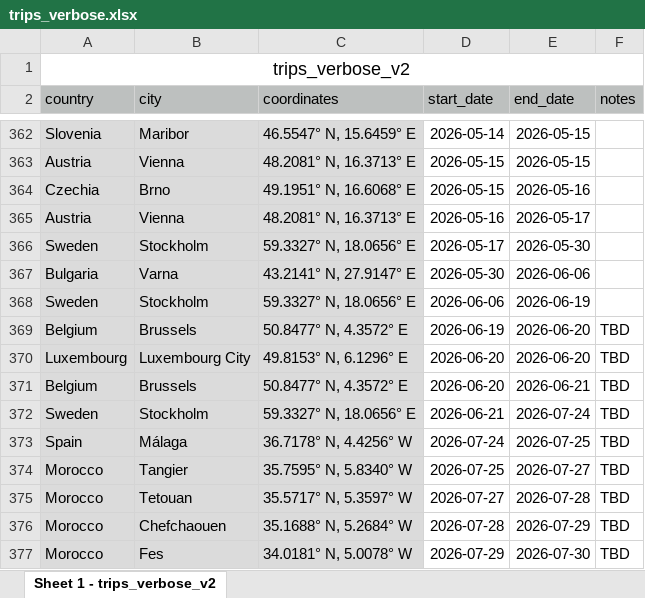
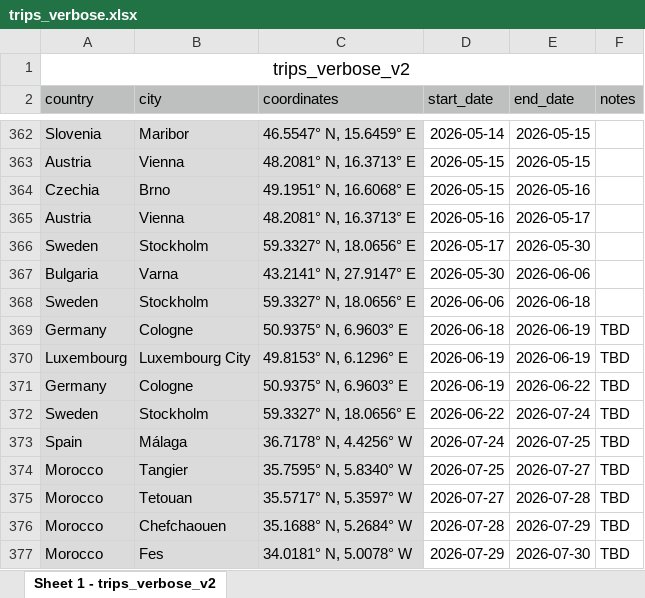
Before and after one commit to yutonghe96/yutonghe96.github.io, an Excel workbook: data/trips_verbose.xlsx, sheet Sheet 1 - trips_verbose_v2, drawn as a sheet; only a part is shown, gaps mark what is left out; values as stored, in another font and other column widths than the file's, no borders; removed rows and columns are numbered as before the commit, all else as after; the diff names each change by its address in the sheet, - before the commit and + after, or states it on an @@ line.

```diff
--- a/data/trips_verbose.xlsx (sheet Sheet 1 - trips_verbose_v2)
+++ b/data/trips_verbose.xlsx (sheet Sheet 1 - trips_verbose_v2)
-E368 (end_date): 2026-06-19
+E368 (end_date): 2026-06-18
-row 369: Belgium | Brussels | 50.8477° N, 4.3572° E | 2026-06-19 | 2026-06-20 | TBD
+row 369: Germany | Cologne | 50.9375° N, 6.9603° E | 2026-06-18 | 2026-06-19 | TBD
-D370 (start_date): 2026-06-20
+D370 (start_date): 2026-06-19
-E370 (end_date): 2026-06-20
+E370 (end_date): 2026-06-19
-row 371: Belgium | Brussels | 50.8477° N, 4.3572° E | 2026-06-20 | 2026-06-21 | TBD
+row 371: Germany | Cologne | 50.9375° N, 6.9603° E | 2026-06-19 | 2026-06-22 | TBD
-D372 (start_date): 2026-06-21
+D372 (start_date): 2026-06-22
```
Also changed, not shown: data/book_record.xlsx, 10 other files.
